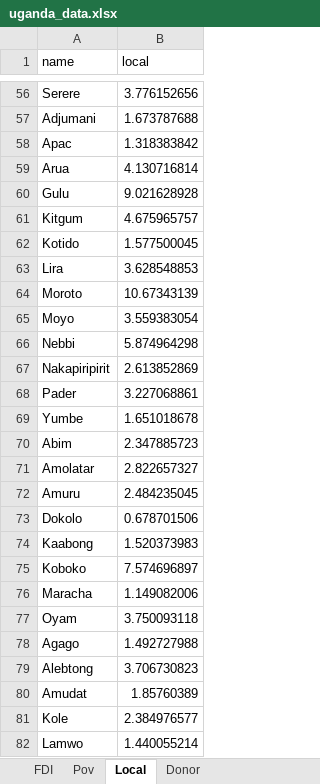
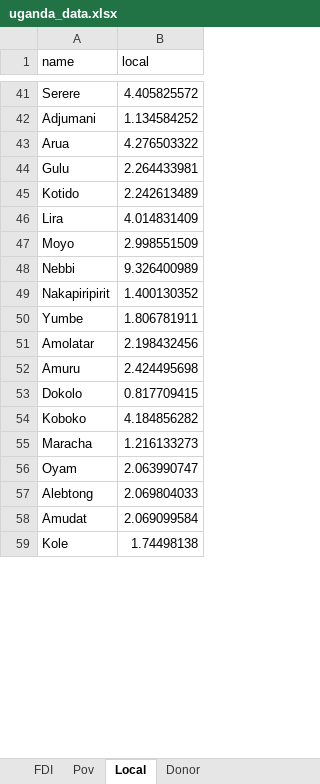
Before and after one commit to akmiller01/itep_2018_uganda_map, an Excel workbook: data/uganda_data.xlsx, sheet Local, drawn as a sheet; only a part is shown, gaps mark what is left out; values as stored, in another font and other column widths than the file's, no borders; removed rows and columns are numbered as before the commit, all else as after; the diff covers the shown part only; the diff names each change by its address in the sheet, - before the commit and + after, or states it on an @@ line.

```diff
--- a/data/uganda_data.xlsx (sheet Local)
+++ b/data/uganda_data.xlsx (sheet Local)
-B41 (local): 3.776152656
+B41 (local): 4.405825572
-B42 (local): 1.673787688
+B42 (local): 1.134584252
-row 58: Apac | 1.318383842
-B43 (local): 4.130716814
+B43 (local): 4.276503322
-B44 (local): 9.021628928
+B44 (local): 2.264433981
-row 61: Kitgum | 4.675965757
-B45 (local): 1.577500045
+B45 (local): 2.242613489
-B46 (local): 3.628548853
+B46 (local): 4.014831409
-row 64: Moroto | 10.67343139
-B47 (local): 3.559383054
+B47 (local): 2.998551509
-B48 (local): 5.874964298
+B48 (local): 9.326400989
-B49 (local): 2.613852869
+B49 (local): 1.400130352
-row 68: Pader | 3.227068861
-B50 (local): 1.651018678
+B50 (local): 1.806781911
-row 70: Abim | 2.347885723
-B51 (local): 2.822657327
+B51 (local): 2.198432456
-B52 (local): 2.484235045
+B52 (local): 2.424495698
-B53 (local): 0.678701506
+B53 (local): 0.817709415
-row 74: Kaabong | 1.520373983
-B54 (local): 7.574696897
+B54 (local): 4.184856282
-B55 (local): 1.149082006
+B55 (local): 1.216133273
-B56 (local): 3.750093118
+B56 (local): 2.063990747
-row 78: Agago | 1.492727988
-B57 (local): 3.706730823
+B57 (local): 2.069804033
-B58 (local): 1.85760389
+B58 (local): 2.069099584
-B59 (local): 2.384976577
+B59 (local): 1.74498138
-row 82: Lamwo | 1.440055214
```
Also changed, not shown: 22 removed rows and 62 edited cells elsewhere in this sheet, sheet Donor, 9 other files.
